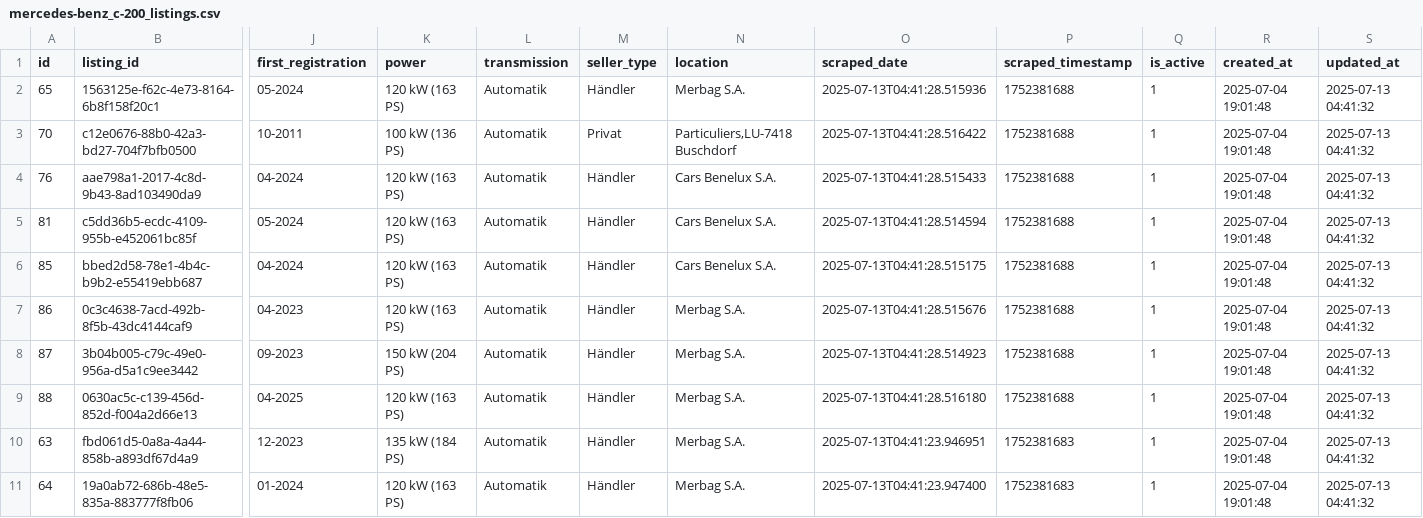
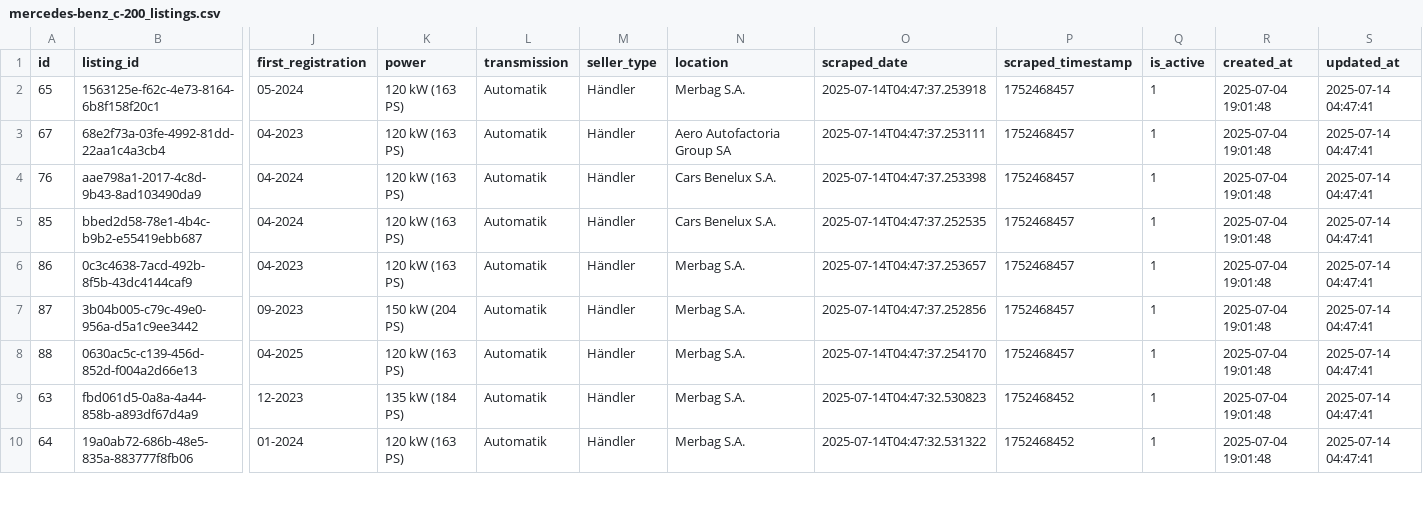
Before and after one commit to masterries/AutoAnalyse, a CSV file: scrapper/data/mercedes-benz_c-200_listings.csv, drawn as a sheet; only a part is shown, gaps mark what is left out; removed rows and columns are numbered as before the commit, all else as after; rows hold the shown columns only; the diff covers the shown part only; the diff names each change by its address in the sheet, - before the commit and + after, or states it on an @@ line.

```diff
--- a/scrapper/data/mercedes-benz_c-200_listings.csv
+++ b/scrapper/data/mercedes-benz_c-200_listings.csv
-O2 (scraped_date): 2025-07-13T04:41:28.515936
+O2 (scraped_date): 2025-07-14T04:47:37.253918
-P2 (scraped_timestamp): 1752381688
+P2 (scraped_timestamp): 1752468457
-S2 (updated_at): 2025-07-13 04:41:32
+S2 (updated_at): 2025-07-14 04:47:41
-row 3: 70 | c12e0676-88b0-42a3-bd27-704f7bfb0500 | 10-2011 | 100 kW (136 PS) | Automatik | Privat | Particuliers,LU-7418 Buschdorf | 2025-07-13T04:41:28.516422 | 1752381688 | 1 | 2025-07-04 19:01:48 | 2025-07-13 04:41:32
+row 3: 67 | 68e2f73a-03fe-4992-81dd-22aa1c4a3cb4 | 04-2023 | 120 kW (163 PS) | Automatik | Händler | Aero Autofactoria Group SA | 2025-07-14T04:47:37.253111 | 1752468457 | 1 | 2025-07-04 19:01:48 | 2025-07-14 04:47:41
-O4 (scraped_date): 2025-07-13T04:41:28.515433
+O4 (scraped_date): 2025-07-14T04:47:37.253398
-P4 (scraped_timestamp): 1752381688
+P4 (scraped_timestamp): 1752468457
-S4 (updated_at): 2025-07-13 04:41:32
+S4 (updated_at): 2025-07-14 04:47:41
-row 5: 81 | c5dd36b5-ecdc-4109-955b-e452061bc85f | 05-2024 | 120 kW (163 PS) | Automatik | Händler | Cars Benelux S.A. | 2025-07-13T04:41:28.514594 | 1752381688 | 1 | 2025-07-04 19:01:48 | 2025-07-13 04:41:32
-O5 (scraped_date): 2025-07-13T04:41:28.515175
+O5 (scraped_date): 2025-07-14T04:47:37.252535
-P5:P8 (scraped_timestamp): 1752381688
+P5:P8 (scraped_timestamp): 1752468457
-S5:S10 (updated_at): 2025-07-13 04:41:32
+S5:S10 (updated_at): 2025-07-14 04:47:41
-O6 (scraped_date): 2025-07-13T04:41:28.515676
+O6 (scraped_date): 2025-07-14T04:47:37.253657
-O7 (scraped_date): 2025-07-13T04:41:28.514923
+O7 (scraped_date): 2025-07-14T04:47:37.252856
-O8 (scraped_date): 2025-07-13T04:41:28.516180
+O8 (scraped_date): 2025-07-14T04:47:37.254170
-O9 (scraped_date): 2025-07-13T04:41:23.946951
+O9 (scraped_date): 2025-07-14T04:47:32.530823
-P9:P10 (scraped_timestamp): 1752381683
+P9:P10 (scraped_timestamp): 1752468452
-O10 (scraped_date): 2025-07-13T04:41:23.947400
+O10 (scraped_date): 2025-07-14T04:47:32.531322
```
Also changed, not shown: 1 added row, 1 removed row and 49 edited cells elsewhere in this file, scrapper/data/audi_a3_listings.csv, scrapper/data/bmw_120_listings.csv, 38 other files.
